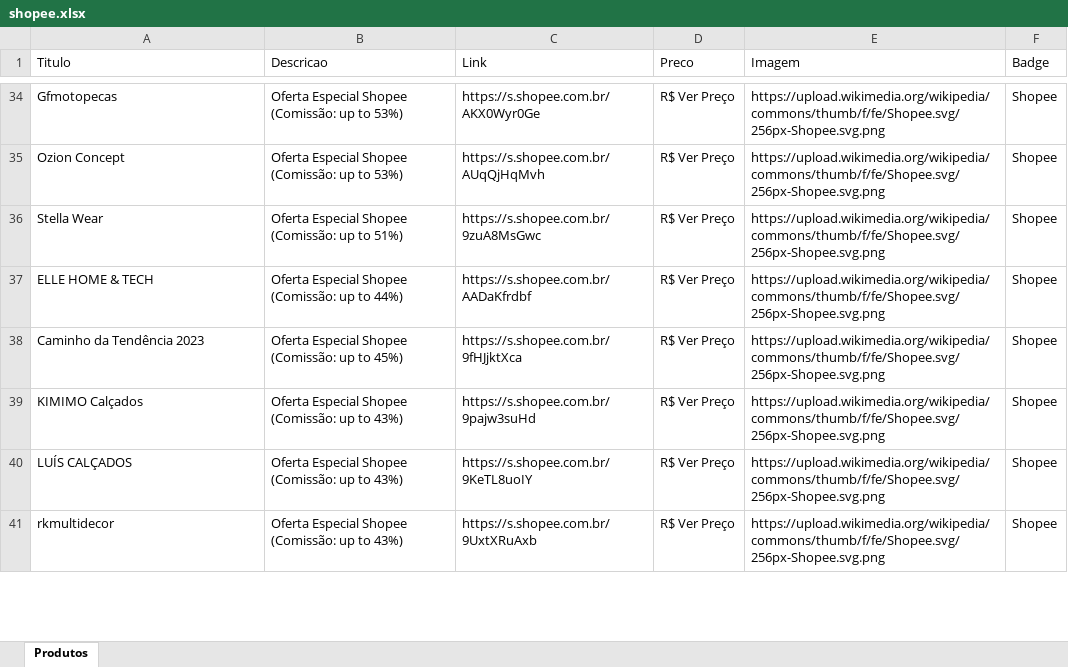
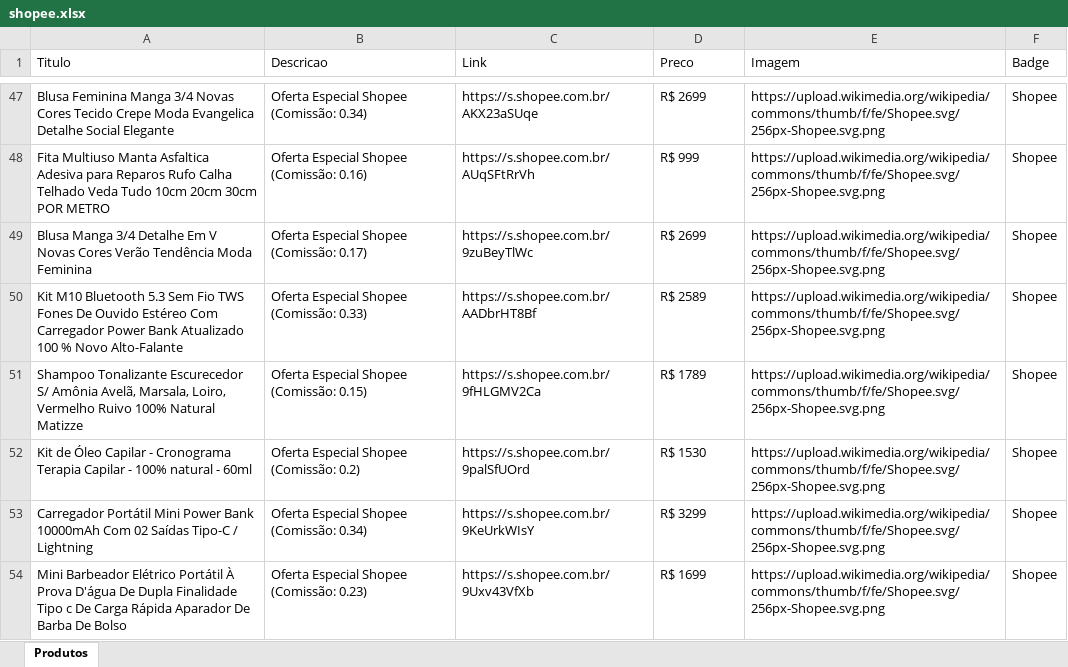
Before and after one commit to NewtonNaps-beep/vitrine-afiliados, an Excel workbook: shopee.xlsx, sheet Produtos, drawn as a sheet; only a part is shown, gaps mark what is left out; values as stored, in another font and other column widths than the file's, no borders; addresses are those after the commit; the diff covers the shown part only; the diff names each change by its address in the sheet, - before the commit and + after, or states it on an @@ line.

Commit message:
Importação de 100 novos produtos individuais da Shopee

```diff
--- a/shopee.xlsx (sheet Produtos)
+++ b/shopee.xlsx (sheet Produtos)
-A47 (Titulo): Gfmotopecas
+A47 (Titulo): Blusa Feminina Manga 3/4 Novas Cores Tecido Crepe Moda Evangelica Detalhe Social Elegante
-B47 (Descricao): Oferta Especial Shopee (Comissão: up to 53%)
+B47 (Descricao): Oferta Especial Shopee (Comissão: 0.34)
-C47 (Link): https://s.shopee.com.br/AKX0Wyr0Ge
+C47 (Link): https://s.shopee.com.br/AKX23aSUqe
-D47 (Preco): R$ Ver Preço
+D47 (Preco): R$ 2699
-A48 (Titulo): Ozion Concept
+A48 (Titulo): Fita Multiuso Manta Asfaltica Adesiva para Reparos Rufo Calha Telhado Veda Tudo 10cm 20cm 30cm POR METRO
-B48 (Descricao): Oferta Especial Shopee (Comissão: up to 53%)
+B48 (Descricao): Oferta Especial Shopee (Comissão: 0.16)
-C48 (Link): https://s.shopee.com.br/AUqQjHqMvh
+C48 (Link): https://s.shopee.com.br/AUqSFtRrVh
-D48 (Preco): R$ Ver Preço
+D48 (Preco): R$ 999
-A49 (Titulo): Stella Wear
+A49 (Titulo): Blusa Manga 3/4 Detalhe Em V Novas Cores Verão Tendência Moda Feminina
-B49 (Descricao): Oferta Especial Shopee (Comissão: up to 51%)
+B49 (Descricao): Oferta Especial Shopee (Comissão: 0.17)
-C49 (Link): https://s.shopee.com.br/9zuA8MsGwc
+C49 (Link): https://s.shopee.com.br/9zuBeyTlWc
-D49 (Preco): R$ Ver Preço
+D49 (Preco): R$ 2699
-A50 (Titulo): ELLE HOME & TECH
+A50 (Titulo): Kit M10 Bluetooth 5.3 Sem Fio TWS Fones De Ouvido Estéreo Com Carregador Power Bank Atualizado 100 % Novo Alto-Falante
-B50 (Descricao): Oferta Especial Shopee (Comissão: up to 44%)
+B50 (Descricao): Oferta Especial Shopee (Comissão: 0.33)
-C50 (Link): https://s.shopee.com.br/AADaKfrdbf
+C50 (Link): https://s.shopee.com.br/AADbrHT8Bf
-D50 (Preco): R$ Ver Preço
+D50 (Preco): R$ 2589
-A51 (Titulo): Caminho da Tendência 2023
+A51 (Titulo): Shampoo Tonalizante Escurecedor S/ Amônia Avelã, Marsala, Loiro, Vermelho Ruivo 100% Natural Matizze
-B51 (Descricao): Oferta Especial Shopee (Comissão: up to 45%)
+B51 (Descricao): Oferta Especial Shopee (Comissão: 0.15)
-C51 (Link): https://s.shopee.com.br/9fHJjktXca
+C51 (Link): https://s.shopee.com.br/9fHLGMV2Ca
-D51 (Preco): R$ Ver Preço
+D51 (Preco): R$ 1789
-A52 (Titulo): KIMIMO Calçados
+A52 (Titulo): Kit de Óleo Capilar - Cronograma Terapia Capilar - 100% natural - 60ml
-B52 (Descricao): Oferta Especial Shopee (Comissão: up to 43%)
+B52 (Descricao): Oferta Especial Shopee (Comissão: 0.2)
-C52 (Link): https://s.shopee.com.br/9pajw3suHd
+C52 (Link): https://s.shopee.com.br/9palSfUOrd
-D52 (Preco): R$ Ver Preço
+D52 (Preco): R$ 1530
-A53 (Titulo): LUÍS CALÇADOS
+A53 (Titulo): Carregador Portátil Mini Power Bank 10000mAh Com 02 Saídas Tipo-C / Lightning
-B53 (Descricao): Oferta Especial Shopee (Comissão: up to 43%)
+B53 (Descricao): Oferta Especial Shopee (Comissão: 0.34)
-C53 (Link): https://s.shopee.com.br/9KeTL8uoIY
+C53 (Link): https://s.shopee.com.br/9KeUrkWIsY
-D53 (Preco): R$ Ver Preço
+D53 (Preco): R$ 3299
-A54 (Titulo): rkmultidecor
+A54 (Titulo): Mini Barbeador Elétrico Portátil À Prova D'água De Dupla Finalidade Tipo c De Carga Rápida Aparador De Barba De Bolso
-B54 (Descricao): Oferta Especial Shopee (Comissão: up to 43%)
+B54 (Descricao): Oferta Especial Shopee (Comissão: 0.23)
-C54 (Link): https://s.shopee.com.br/9UxtXRuAxb
+C54 (Link): https://s.shopee.com.br/9Uxv43VfXb
-D54 (Preco): R$ Ver Preço
+D54 (Preco): R$ 1699
```
Also changed, not shown: 61 added rows, 11 removed rows and 124 edited cells elsewhere in this sheet, 10 other files.
